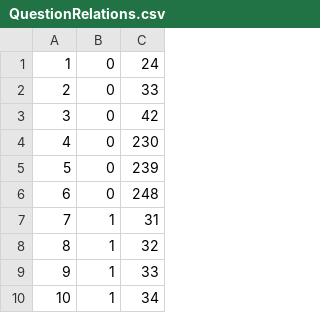
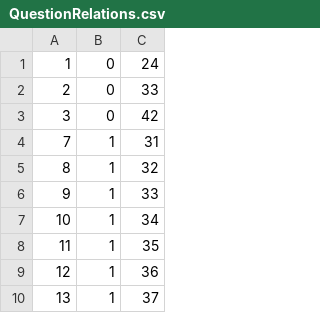
Before and after one commit to EyeSeeTea/malariapp, a CSV file: app/src/hnqis/assets/QuestionRelations.csv, drawn as a sheet; only a part is shown; the shorter side is filled out with more unchanged rows; the diff covers the shown part only.

```diff
--- a/app/src/hnqis/assets/QuestionRelations.csv
+++ b/app/src/hnqis/assets/QuestionRelations.csv
@@ -3,5 +3,2 @@
 3;0;42
-4;0;230
-5;0;239
-6;0;248
 7;1;31
```
Also changed, not shown: 17 added rows and 14 removed rows elsewhere in this file, app/src/hnqis/assets/CompositeScores.csv, app/src/hnqis/assets/Headers.csv, 7 other files.
